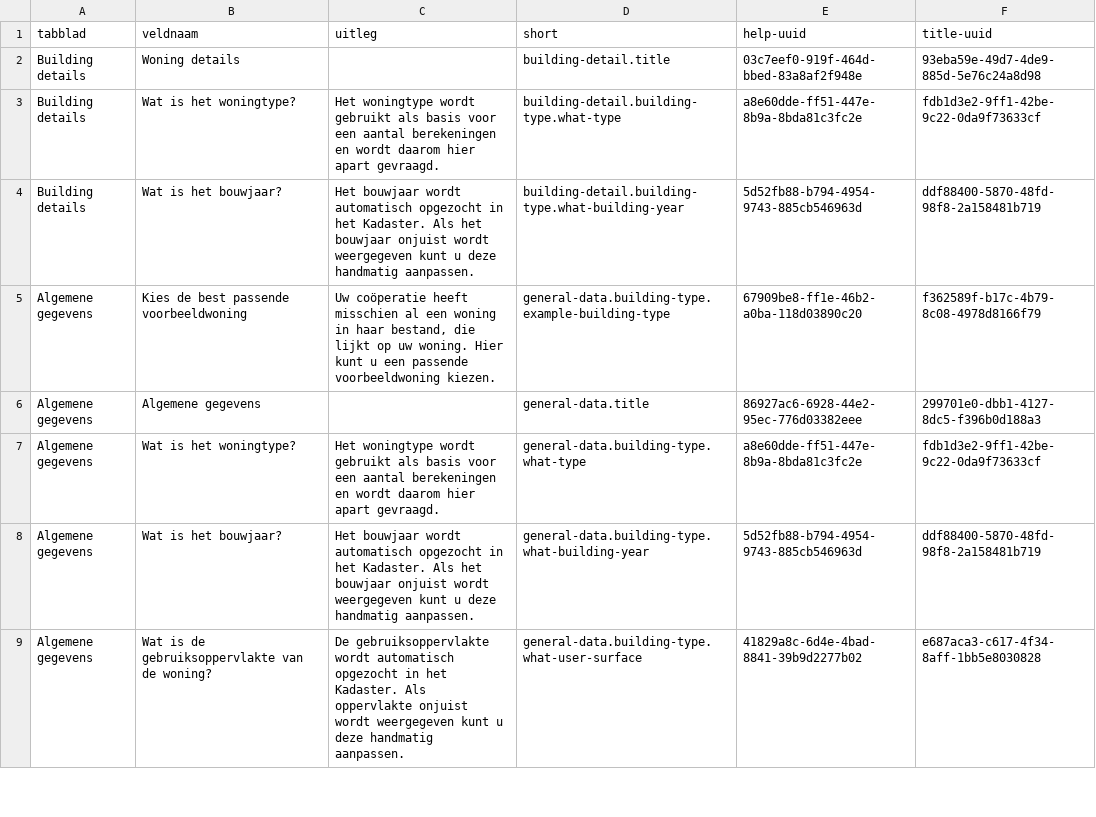
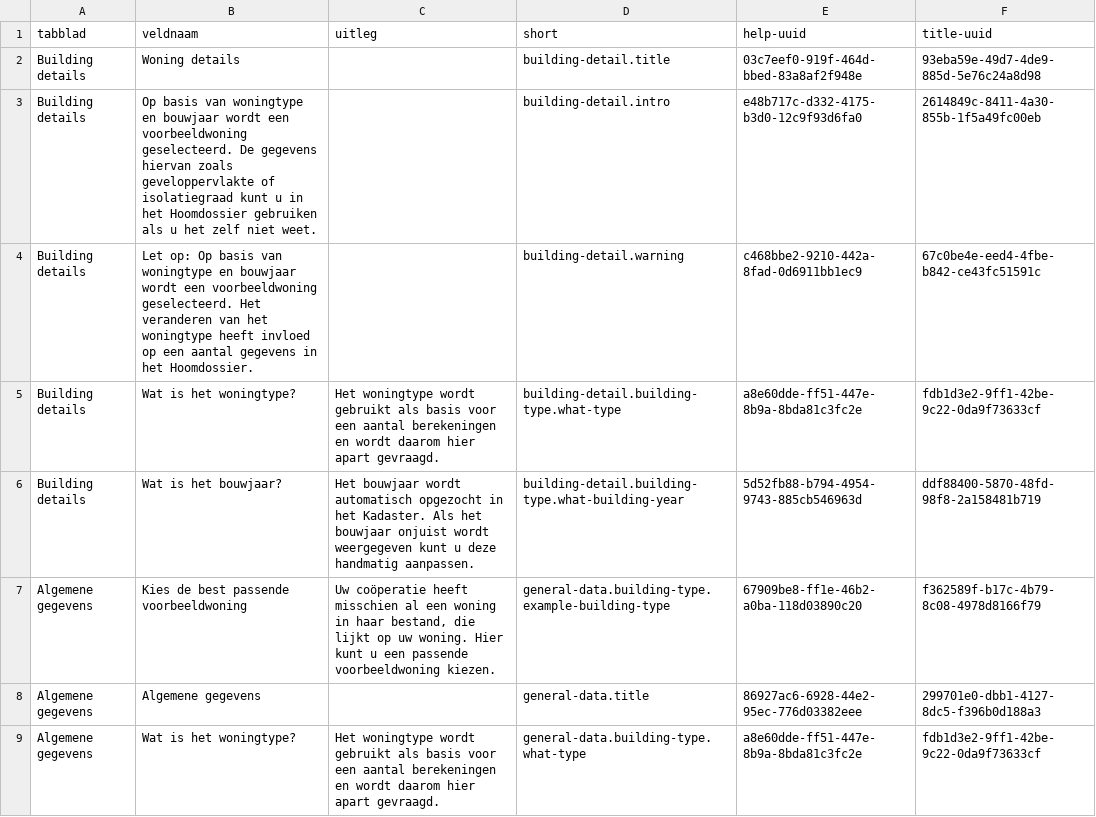
Before and after one commit to Ecodenl/Woningdossier, a CSV file: storage/app/public/translations-import.csv, drawn as a sheet; only a part is shown; the shorter side is filled out with more unchanged rows.

Commit message:
Building details page working as it should now

```diff
--- a/storage/app/public/translations-import.csv
+++ b/storage/app/public/translations-import.csv
@@ -2,2 +2,4 @@ tabblad,veldnaam,uitleg,short,help-uuid,title-uuid
 "Building details","Woning details",,building-detail.title,03c7eef0-919f-464d-bbed-83a8af2f948e,93eba59e-49d7-4de9-885d-5e76c24a8d98
+"Building details","Op basis van woningtype en bouwjaar wordt een voorbeeldwoning geselecteerd. De gegevens hiervan zoals geveloppervlakte of isolatiegraad kunt u in het Hoomdossier gebruiken als u het zelf niet weet.",,building-detail.intro,e48b717c-d332-4175-b3d0-12c9f93d6fa0,2614849c-8411-4a30-855b-1f5a49fc00eb
+"Building details","Let op: Op basis van woningtype en bouwjaar wordt een voorbeeldwoning geselecteerd. Het veranderen van het woningtype heeft invloed op een aantal gegevens in het Hoomdossier.",,building-detail.warning,c468bbe2-9210-442a-8fad-0d6911bb1ec9,67c0be4e-eed4-4fbe-b842-ce43fc51591c
 "Building details","Wat is het woningtype?","Het woningtype wordt gebruikt als basis voor een aantal berekeningen en wordt daarom hier apart gevraagd. ",building-detail.building-type.what-type,a8e60dde-ff51-447e-8b9a-8bda81c3fc2e,fdb1d3e2-9ff1-42be-9c22-0da9f73633cf
```
Also changed, not shown: 4 other files.
